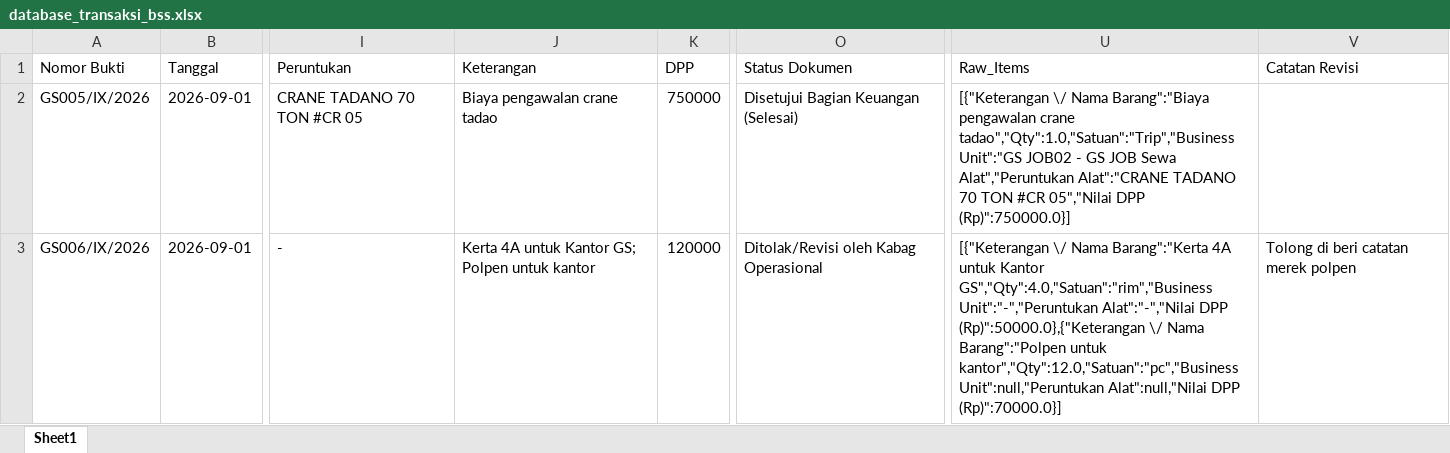
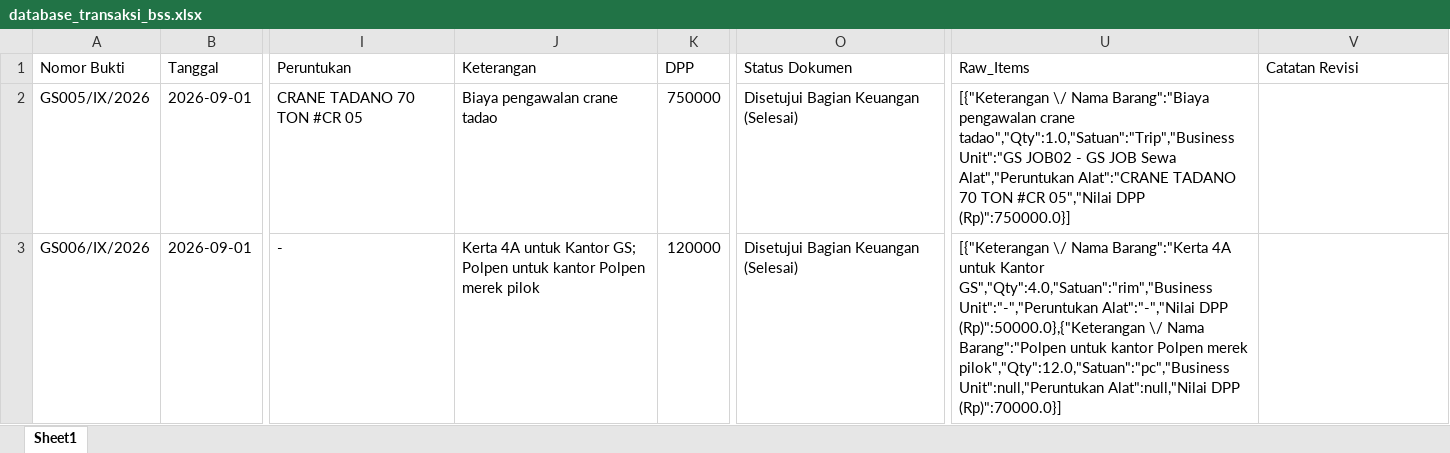
Before and after one commit to onesimussuriadi-coding/ptbss-accounting-app, an Excel workbook: database_transaksi_bss.xlsx, sheet Sheet1, drawn as a sheet; only a part is shown, gaps mark what is left out; values as stored, in another font and other column widths than the file's, no borders; the diff names each change by its address in the sheet, - before the commit and + after, or states it on an @@ line.

```diff
--- a/database_transaksi_bss.xlsx (sheet Sheet1)
+++ b/database_transaksi_bss.xlsx (sheet Sheet1)
-J3 (Keterangan): …untuk kantor
+J3 (Keterangan): …untuk kantor Polpen merek pilok
-O3 (Status Dokumen): Ditolak/Revisi oleh Kabag Operasional
+O3 (Status Dokumen): Disetujui Bagian Keuangan (Selesai)
-U3 (Raw_Items): …Barang":"Polpen untuk kantor","Qty":12.0,"Satuan":"pc","Business Unit":null,"Peruntukan Alat":null,"Nilai…
+U3 (Raw_Items): …Barang":"Polpen untuk kantor Polpen merek pilok","Qty":12.0,"Satuan":"pc","Business Unit":null,"Peruntukan Alat":null,"Nilai…
-V3 (Catatan Revisi): Tolong di beri catatan merek polpen
+V3 (Catatan Revisi): (empty)
```
Also changed, not shown: master_bu_bss.xlsx, master_coa_bss.xlsx, 5 other files.
